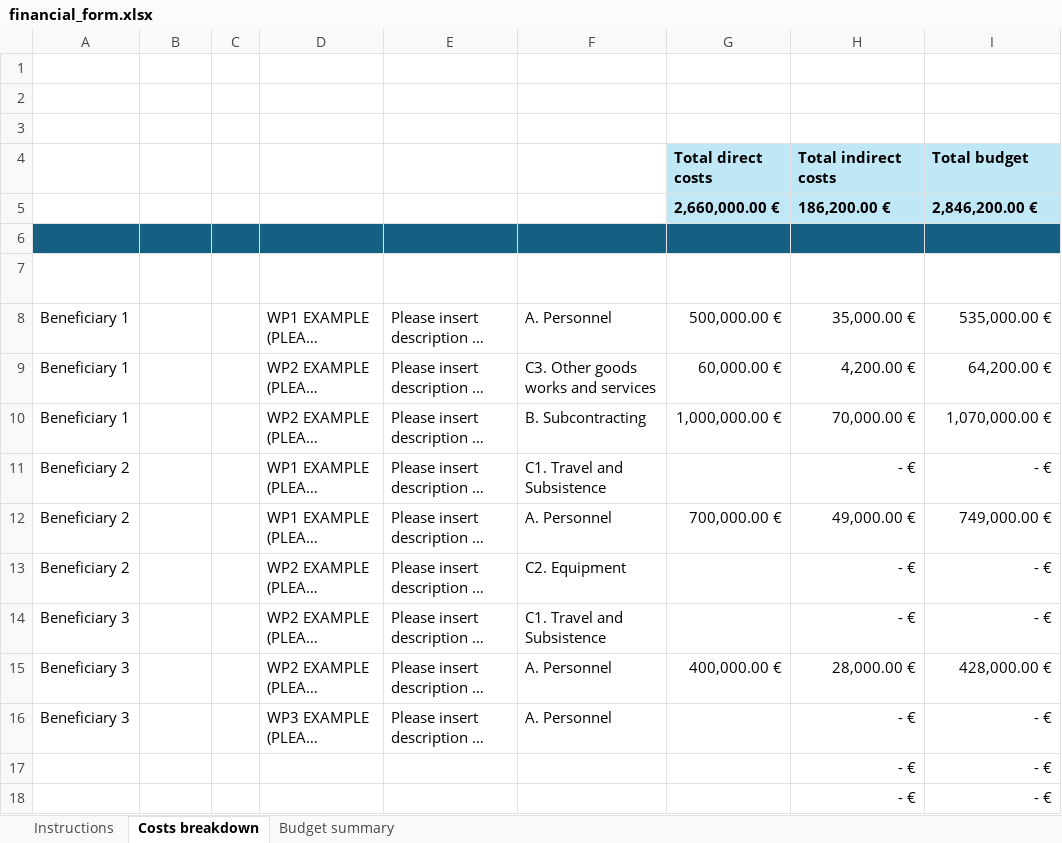
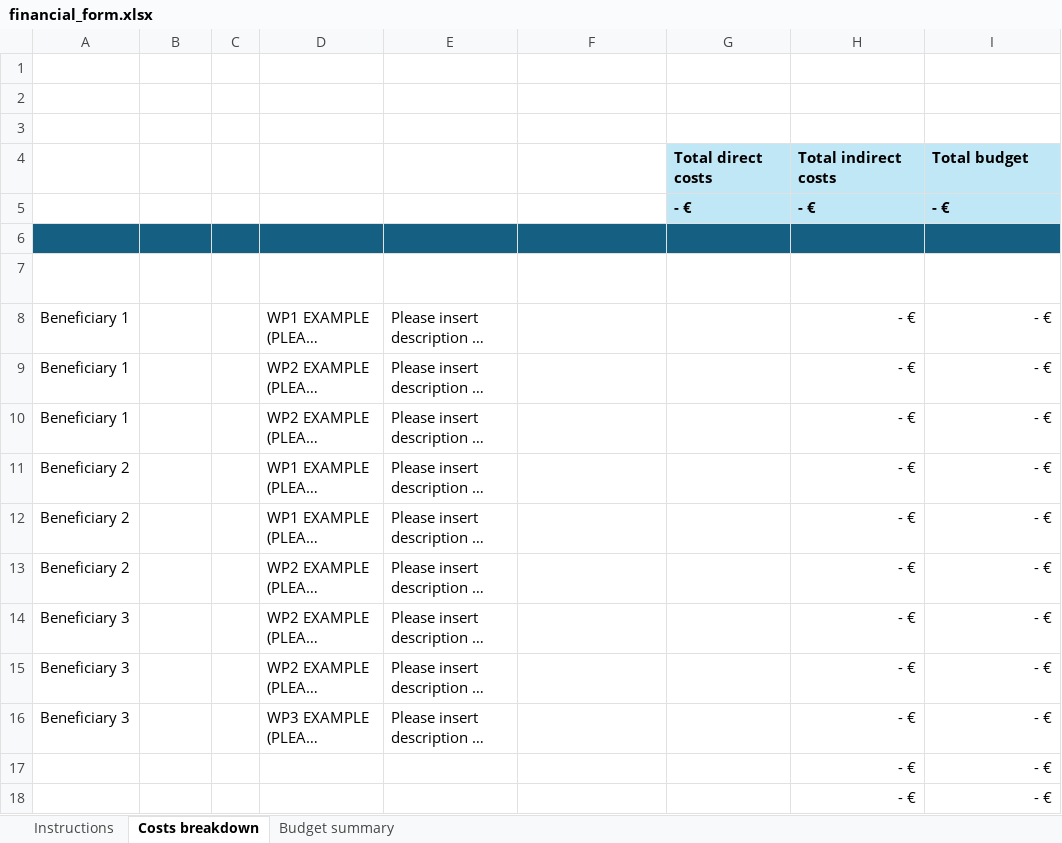
Before and after one commit to tthoeye/tthoeye.github.io, an Excel workbook: documents/financial_form.xlsx, sheet Costs breakdown, drawn as a sheet; only a part is shown; long unchanged cells end in …; values as stored, in another font and other column widths than the file's, no borders; charts and pictures and table styles not drawn; removed rows and columns are numbered as before the commit, all else as after; the diff names each change by its address in the sheet, - before the commit and + after, or states it on an @@ line.

```diff
--- a/documents/financial_form.xlsx (sheet Costs breakdown)
+++ b/documents/financial_form.xlsx (sheet Costs breakdown)
-row 5:  |  |  |  |  |  | 2,660,000.00 € | 186,200.00 € | 2,846,200.00 €
+row 5:  |  |  |  |  |  | - € | - € | - €
-F8: A. Personnel
+F8: (empty)
-G8 (Total direct costs): 500,000.00 €
+G8 (Total direct costs): (empty)
-H8 (Total indirect costs): 35,000.00 €
+H8 (Total indirect costs): - €
-I8 (Total budget): 535,000.00 €
+I8 (Total budget): - €
-F9: C3. Other goods works and services
+F9: (empty)
-G9 (Total direct costs): 60,000.00 €
+G9 (Total direct costs): (empty)
-H9 (Total indirect costs): 4,200.00 €
+H9 (Total indirect costs): - €
-I9 (Total budget): 64,200.00 €
+I9 (Total budget): - €
-F10: B. Subcontracting
+F10: (empty)
-G10 (Total direct costs): 1,000,000.00 €
+G10 (Total direct costs): (empty)
-H10 (Total indirect costs): 70,000.00 €
+H10 (Total indirect costs): - €
-I10 (Total budget): 1,070,000.00 €
+I10 (Total budget): - €
-F11: C1. Travel and Subsistence
+F11: (empty)
-F12: A. Personnel
+F12: (empty)
-G12 (Total direct costs): 700,000.00 €
+G12 (Total direct costs): (empty)
-H12 (Total indirect costs): 49,000.00 €
+H12 (Total indirect costs): - €
-I12 (Total budget): 749,000.00 €
+I12 (Total budget): - €
-F13: C2. Equipment
+F13: (empty)
-F14: C1. Travel and Subsistence
+F14: (empty)
-F15:F16: A. Personnel
+F15:F16: (empty)
-G15 (Total direct costs): 400,000.00 €
+G15 (Total direct costs): (empty)
-H15 (Total indirect costs): 28,000.00 €
+H15 (Total indirect costs): - €
-I15 (Total budget): 428,000.00 €
+I15 (Total budget): - €
```
Also changed, not shown: sheet Budget summary, sheet Instructions, 3 other files.
